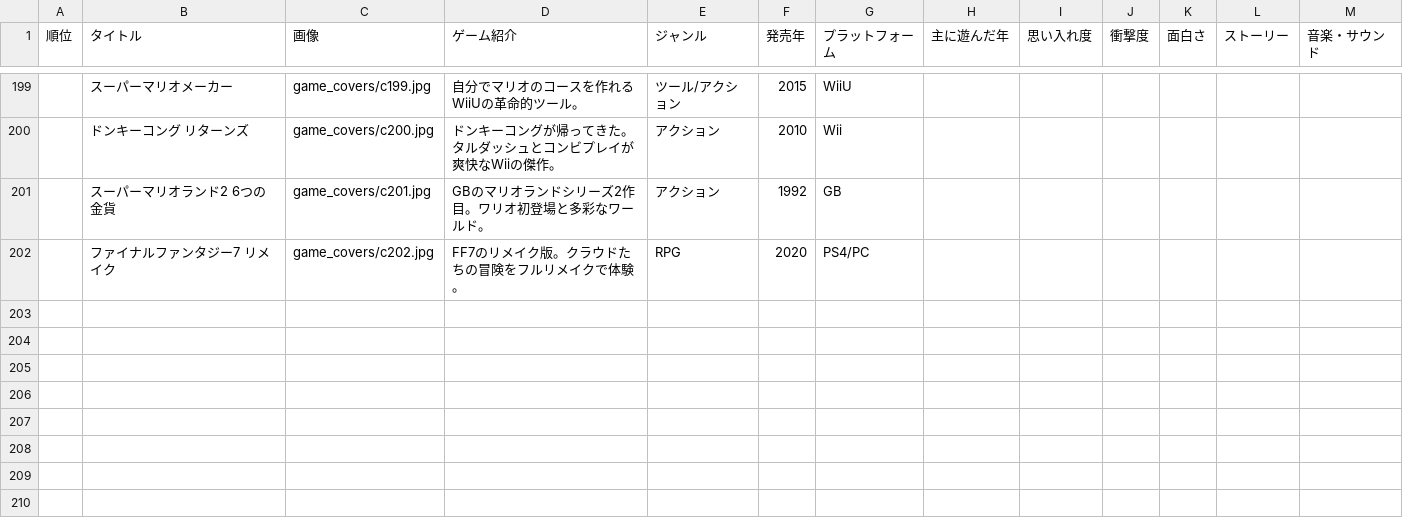
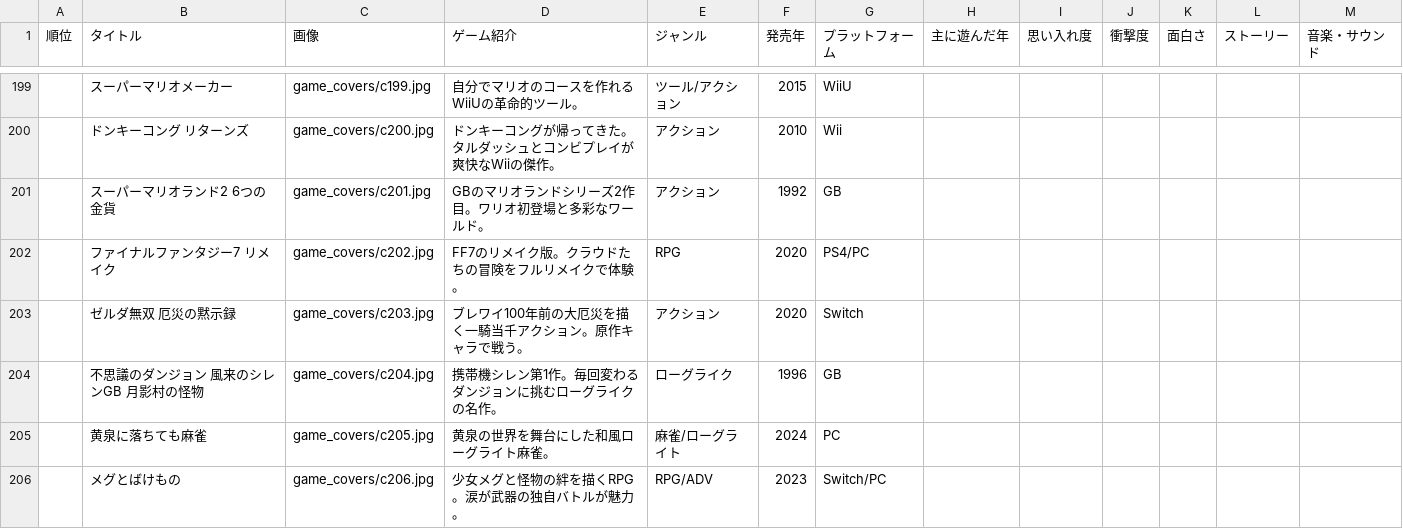
Before and after one commit to aiuromasimasi/BatoraRoom, a CSV file: games_data.csv, drawn as a sheet; only a part is shown, gaps mark what is left out; the diff names each change by its address in the sheet, - before the commit and + after, or states it on an @@ line.

```diff
--- a/games_data.csv
+++ b/games_data.csv
+row 203:  | ゼルダ無双 厄災の黙示録 | game_covers/c203.jpg | ブレワイ100年前の大厄災を描く一騎当千アクション。原作キャラで戦う。 | アクション | 2020 | Switch
+row 204:  | 不思議のダンジョン 風来のシレンGB 月影村の怪物 | game_covers/c204.jpg | 携帯機シレン第1作。毎回変わるダンジョンに挑むローグライクの名作。 | ローグライク | 1996 | GB
+row 205:  | 黄泉に落ちても麻雀 | game_covers/c205.jpg | 黄泉の世界を舞台にした和風ローグライト麻雀。 | 麻雀/ローグライト | 2024 | PC
+row 206:  | メグとばけもの | game_covers/c206.jpg | 少女メグと怪物の絆を描くRPG。涙が武器の独自バトルが魅力。 | RPG/ADV | 2023 | Switch/PC
```
Also changed, not shown: 5 other files.
